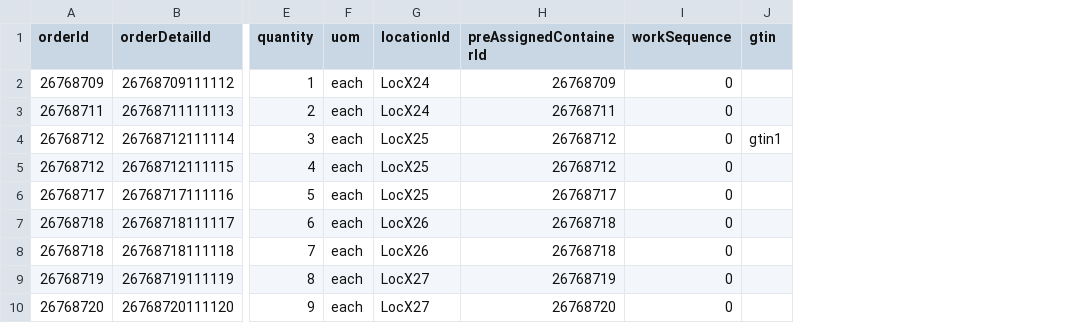
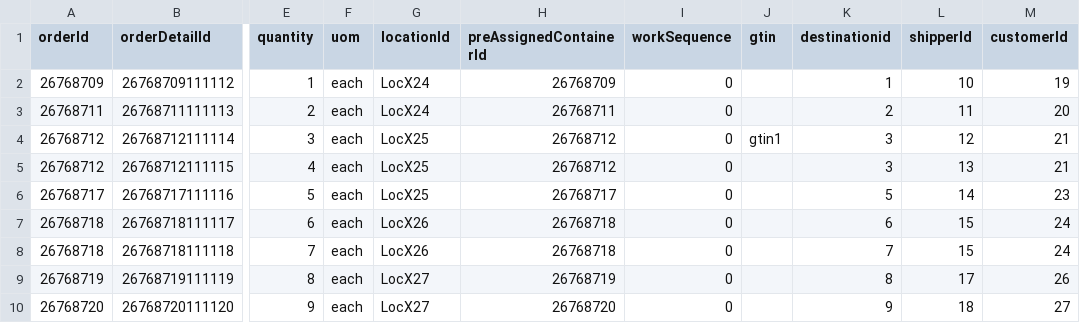
Before and after one commit to codeshelf/Codeshelf, a CSV file: facility-setup-script/orders_10.csv, drawn as a sheet; only a part is shown, gaps mark what is left out; the diff names each change by its address in the sheet, - before the commit and + after, or states it on an @@ line.

Commit message:
DEV-953 Saving destinationIds in Order Import. Checking destinationid, shipperId and customerId for changes between order details.

```diff
--- a/facility-setup-script/orders_10.csv
+++ b/facility-setup-script/orders_10.csv
+column K (destinationid), rows 2-10: 1 | 2 | 3 | 3 | 5 | 6 | 7 | 8 | 9
+column L (shipperId), rows 2-10: 10 | 11 | 12 | 13 | 14 | 15 | 15 | 17 | 18
+column M (customerId), rows 2-10: 19 | 20 | 21 | 21 | 23 | 24 | 24 | 26 | 27
```
Also changed, not shown: 6 other files.
